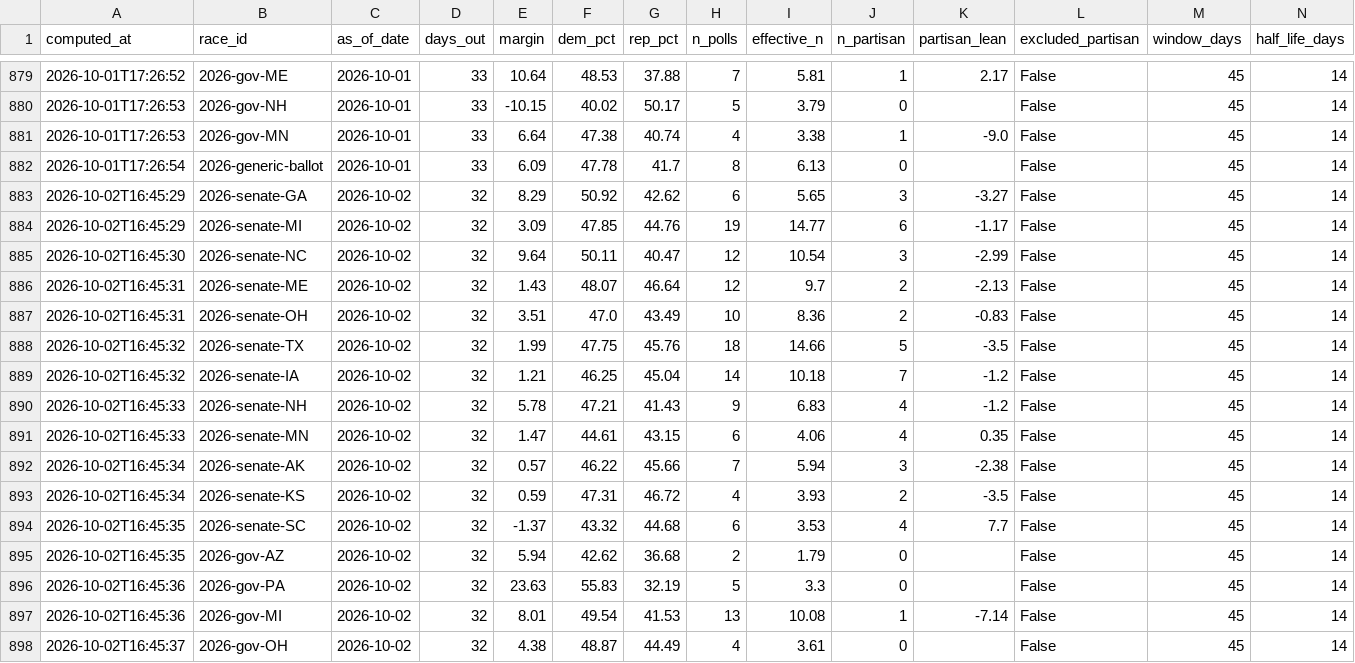
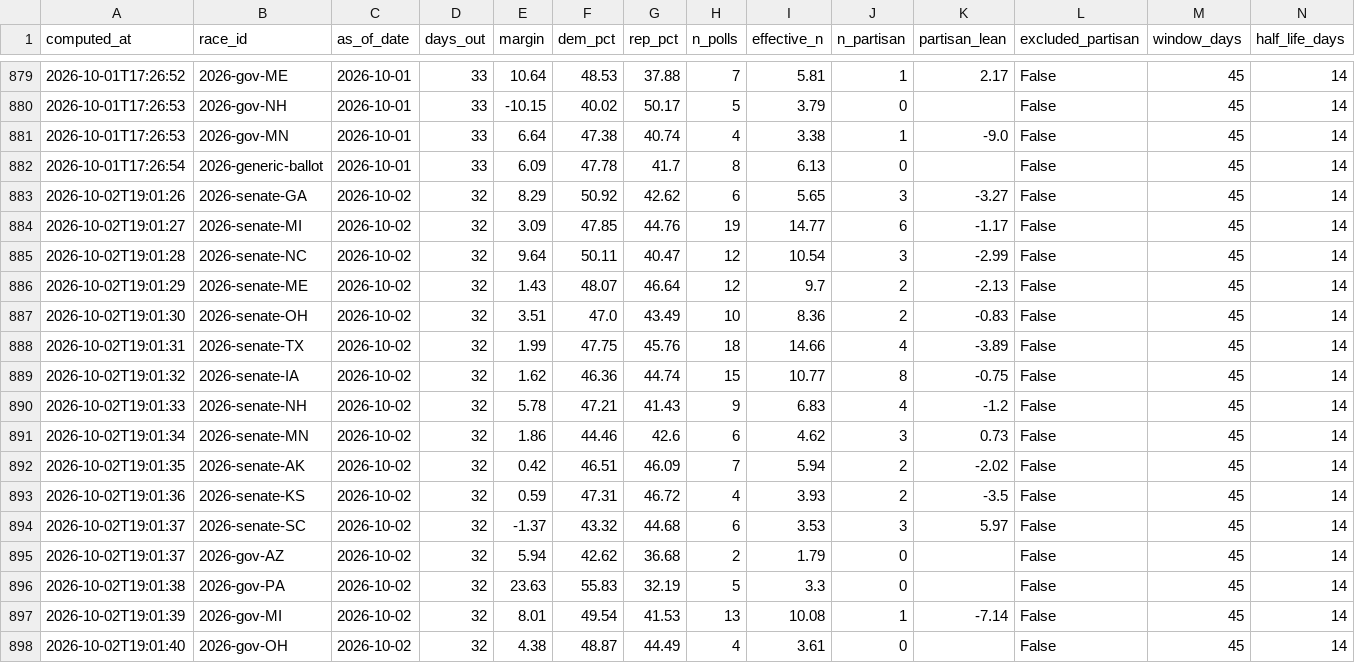
Before and after one commit to cohens714/oddsvspolls, a CSV file: data/poll_averages.csv, drawn as a sheet; only a part is shown, gaps mark what is left out; the diff covers the shown part only.

```diff
--- a/data/poll_averages.csv
+++ b/data/poll_averages.csv
@@ -882,17 +882,17 @@ computed_at,race_id,as_of_date,days_out,margin,dem_pct,rep_pct,n_polls,effective
 2026-10-01T17:26:54,2026-generic-ballot,2026-10-01,33,6.09,47.78,41.7,8,6.13,0,,False,45,14
-2026-10-02T16:45:29,2026-senate-GA,2026-10-02,32,8.29,50.92,42.62,6,5.65,3,-3.27,False,45,14
-2026-10-02T16:45:29,2026-senate-MI,2026-10-02,32,3.09,47.85,44.76,19,14.77,6,-1.17,False,45,14
-2026-10-02T16:45:30,2026-senate-NC,2026-10-02,32,9.64,50.11,40.47,12,10.54,3,-2.99,False,45,14
-2026-10-02T16:45:31,2026-senate-ME,2026-10-02,32,1.43,48.07,46.64,12,9.7,2,-2.13,False,45,14
-2026-10-02T16:45:31,2026-senate-OH,2026-10-02,32,3.51,47.0,43.49,10,8.36,2,-0.83,False,45,14
-2026-10-02T16:45:32,2026-senate-TX,2026-10-02,32,1.99,47.75,45.76,18,14.66,5,-3.5,False,45,14
-2026-10-02T16:45:32,2026-senate-IA,2026-10-02,32,1.21,46.25,45.04,14,10.18,7,-1.2,False,45,14
-2026-10-02T16:45:33,2026-senate-NH,2026-10-02,32,5.78,47.21,41.43,9,6.83,4,-1.2,False,45,14
-2026-10-02T16:45:33,2026-senate-MN,2026-10-02,32,1.47,44.61,43.15,6,4.06,4,0.35,False,45,14
-2026-10-02T16:45:34,2026-senate-AK,2026-10-02,32,0.57,46.22,45.66,7,5.94,3,-2.38,False,45,14
-2026-10-02T16:45:34,2026-senate-KS,2026-10-02,32,0.59,47.31,46.72,4,3.93,2,-3.5,False,45,14
-2026-10-02T16:45:35,2026-senate-SC,2026-10-02,32,-1.37,43.32,44.68,6,3.53,4,7.7,False,45,14
-2026-10-02T16:45:35,2026-gov-AZ,2026-10-02,32,5.94,42.62,36.68,2,1.79,0,,False,45,14
-2026-10-02T16:45:36,2026-gov-PA,2026-10-02,32,23.63,55.83,32.19,5,3.3,0,,False,45,14
-2026-10-02T16:45:36,2026-gov-MI,2026-10-02,32,8.01,49.54,41.53,13,10.08,1,-7.14,False,45,14
-2026-10-02T16:45:37,2026-gov-OH,2026-10-02,32,4.38,48.87,44.49,4,3.61,0,,False,45,14
+2026-10-02T19:01:26,2026-senate-GA,2026-10-02,32,8.29,50.92,42.62,6,5.65,3,-3.27,False,45,14
+2026-10-02T19:01:27,2026-senate-MI,2026-10-02,32,3.09,47.85,44.76,19,14.77,6,-1.17,False,45,14
+2026-10-02T19:01:28,2026-senate-NC,2026-10-02,32,9.64,50.11,40.47,12,10.54,3,-2.99,False,45,14
+2026-10-02T19:01:29,2026-senate-ME,2026-10-02,32,1.43,48.07,46.64,12,9.7,2,-2.13,False,45,14
+2026-10-02T19:01:30,2026-senate-OH,2026-10-02,32,3.51,47.0,43.49,10,8.36,2,-0.83,False,45,14
+2026-10-02T19:01:31,2026-senate-TX,2026-10-02,32,1.99,47.75,45.76,18,14.66,4,-3.89,False,45,14
+2026-10-02T19:01:32,2026-senate-IA,2026-10-02,32,1.62,46.36,44.74,15,10.77,8,-0.75,False,45,14
+2026-10-02T19:01:33,2026-senate-NH,2026-10-02,32,5.78,47.21,41.43,9,6.83,4,-1.2,False,45,14
+2026-10-02T19:01:34,2026-senate-MN,2026-10-02,32,1.86,44.46,42.6,6,4.62,3,0.73,False,45,14
+2026-10-02T19:01:35,2026-senate-AK,2026-10-02,32,0.42,46.51,46.09,7,5.94,2,-2.02,False,45,14
+2026-10-02T19:01:36,2026-senate-KS,2026-10-02,32,0.59,47.31,46.72,4,3.93,2,-3.5,False,45,14
+2026-10-02T19:01:37,2026-senate-SC,2026-10-02,32,-1.37,43.32,44.68,6,3.53,3,5.97,False,45,14
+2026-10-02T19:01:37,2026-gov-AZ,2026-10-02,32,5.94,42.62,36.68,2,1.79,0,,False,45,14
+2026-10-02T19:01:38,2026-gov-PA,2026-10-02,32,23.63,55.83,32.19,5,3.3,0,,False,45,14
+2026-10-02T19:01:39,2026-gov-MI,2026-10-02,32,8.01,49.54,41.53,13,10.08,1,-7.14,False,45,14
+2026-10-02T19:01:40,2026-gov-OH,2026-10-02,32,4.38,48.87,44.49,4,3.61,0,,False,45,14
```
Also changed, not shown: 18 edited cells elsewhere in this file, data/poll_history.csv, data/poll_probabilities.csv, 3 other files.
